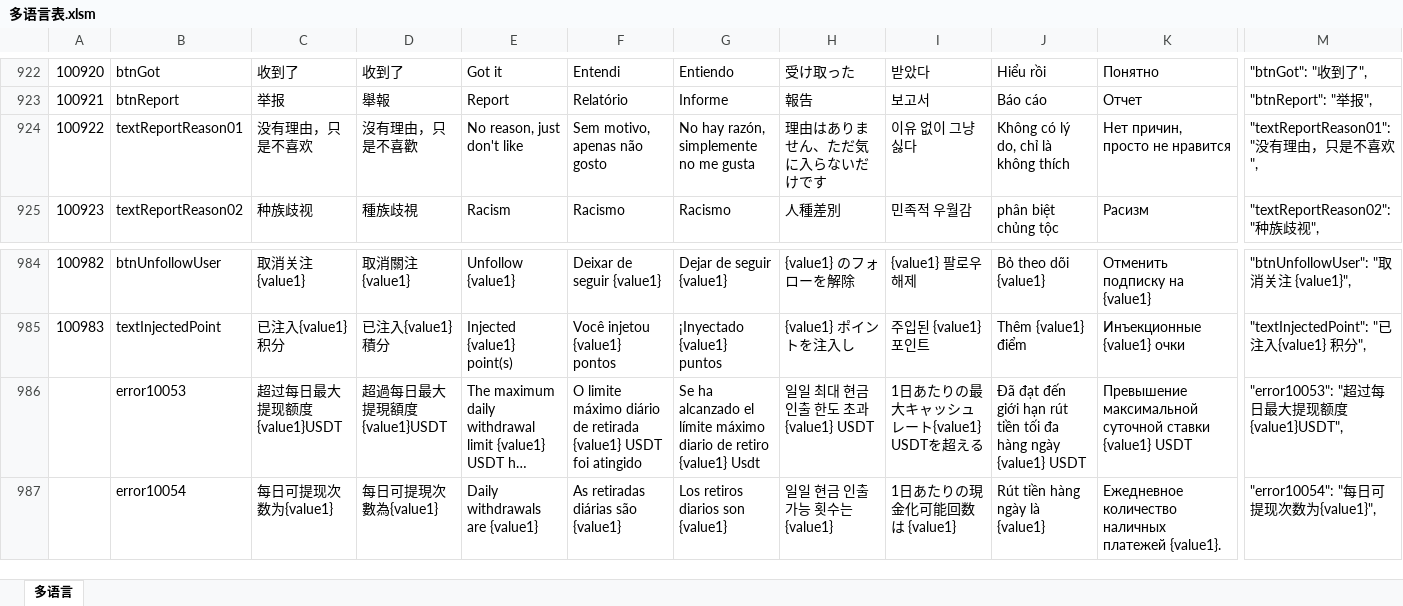
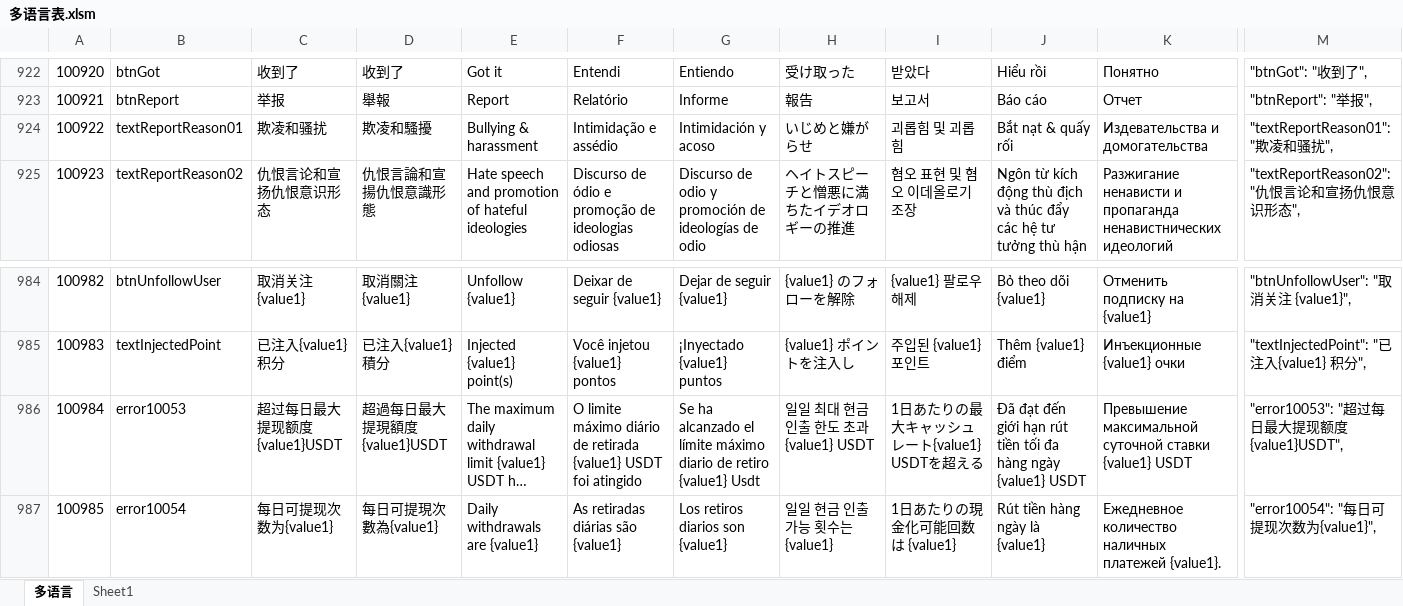
Before and after one commit to liujianyu57/socrates-lang, an Excel workbook: 多语言表.xlsm, sheet 多语言, drawn as a sheet; only a part is shown, gaps mark what is left out; long unchanged cells end in …; values as stored, in another font and other column widths than the file's, no borders; charts and pictures and conditional formats not drawn; the diff covers the shown part only; the diff names each change by its address in the sheet, - before the commit and + after, or states it on an @@ line.

```diff
--- a/多语言表.xlsm (sheet 多语言)
+++ b/多语言表.xlsm (sheet 多语言)
+sheet tab: Sheet1
-C924: 没有理由，只是不喜欢
+C924: 欺凌和骚扰
-D924: 沒有理由，只是不喜歡
+D924: 欺凌和騷擾
-E924: No reason, just don't like
+E924: Bullying & harassment
-F924: Sem motivo, apenas não gosto
+F924: Intimidação e assédio
-G924: No hay razón, simplemente no me gusta
+G924: Intimidación y acoso
-H924: 理由はありません、ただ気に入らないだけです
+H924: いじめと嫌がらせ
-I924: 이유 없이 그냥 싫다
+I924: 괴롭힘 및 괴롭힘
-J924: Không có lý do, chỉ là không thích
+J924: Bắt nạt & quấy rối
-K924: Нет причин, просто не нравится
+K924: Издевательства и домогательства
-M924: "textReportReason01": "没有理由，只是不喜欢",
+M924: "textReportReason01": "欺凌和骚扰",
-C925: 种族歧视
+C925: 仇恨言论和宣扬仇恨意识形态
-D925: 種族歧視
+D925: 仇恨言論和宣揚仇恨意識形態
-E925: Racism
+E925: Hate speech and promotion of hateful ideologies
-F925: Racismo
+F925: Discurso de ódio e promoção de ideologias odiosas
-G925: Racismo
+G925: Discurso de odio y promoción de ideologías de odio
-H925: 人種差別
+H925: ヘイトスピーチと憎悪に満ちたイデオロギーの推進
-I925: 민족적 우월감
+I925: 혐오 표현 및 혐오 이데올로기 조장
-J925: phân biệt chủng tộc
+J925: Ngôn từ kích động thù địch và thúc đẩy các hệ tư tưởng thù hận
-K925: Расизм
+K925: Разжигание ненависти и пропаганда ненавистнических идеологий
-M925: "textReportReason02": "种族歧视",
+M925: "textReportReason02": "仇恨言论和宣扬仇恨意识形态",
@@ column A renumbered between rows 986 and 996 @@
```
Also changed, not shown: 1 added row and 135 edited cells elsewhere in this sheet, 9 other files.
